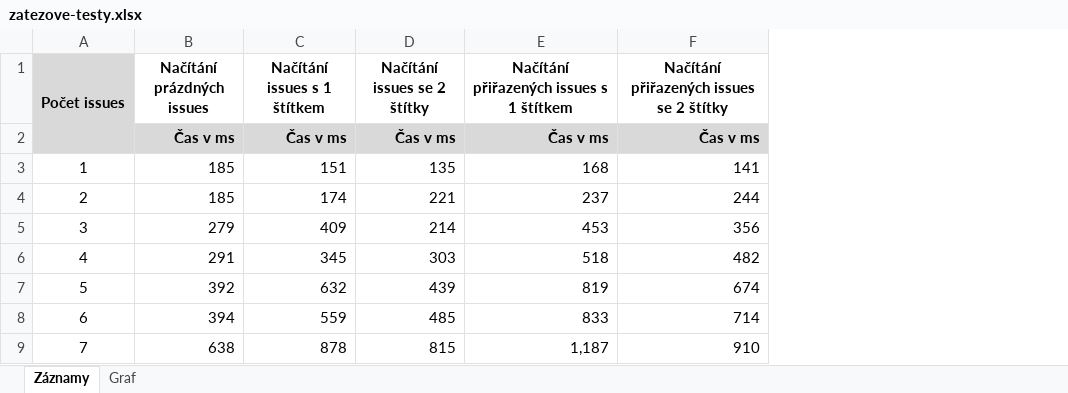
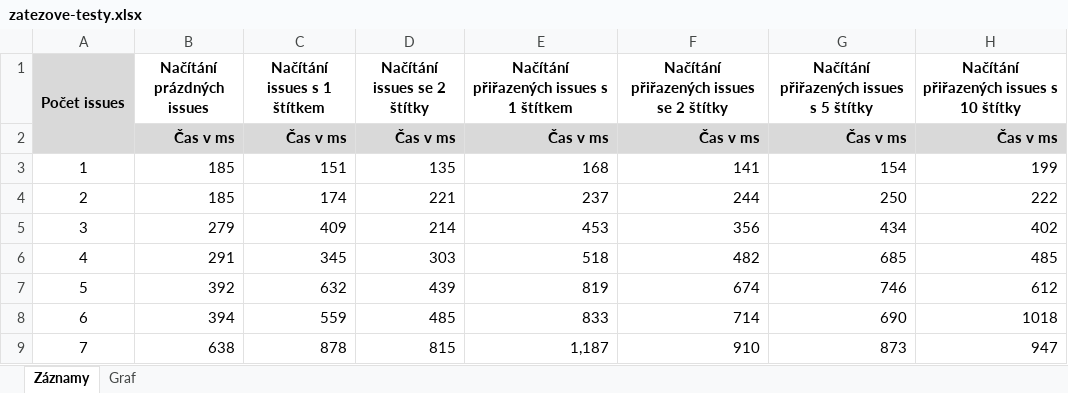
Before and after one commit to saterond/GitHubGTDTool, an Excel workbook: docs/zatezove-testy.xlsx, sheet Záznamy, drawn as a sheet; only a part is shown; values as stored, in another font and other column widths than the file's, no borders; table styles not drawn; the diff names each change by its address in the sheet, - before the commit and + after, or states it on an @@ line.

```diff
--- a/docs/zatezove-testy.xlsx (sheet Záznamy)
+++ b/docs/zatezove-testy.xlsx (sheet Záznamy)
+column G, rows 1-9: Načítání přiřazených issues s 5 štítky | Čas v ms | 154 | 250 | 434 | 685 | 746 | 690 | 873
+column H, rows 1-9: Načítání přiřazených issues s 10 štítky | Čas v ms | 199 | 222 | 402 | 485 | 612 | 1018 | 947
```
Also changed, not shown: charts or pictures, 2 other files.
